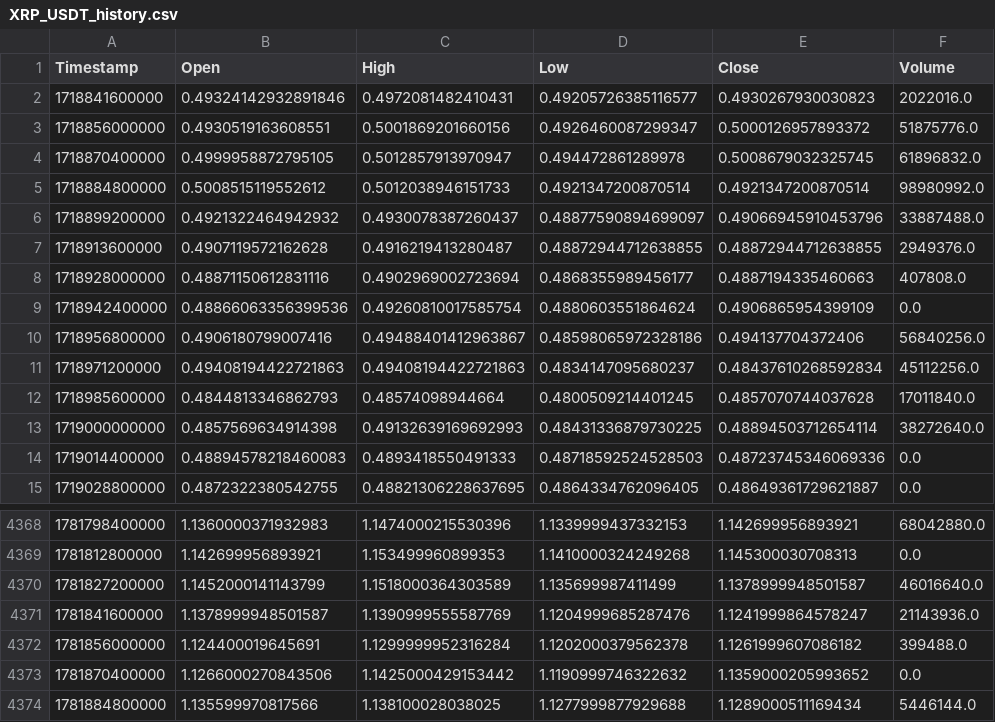
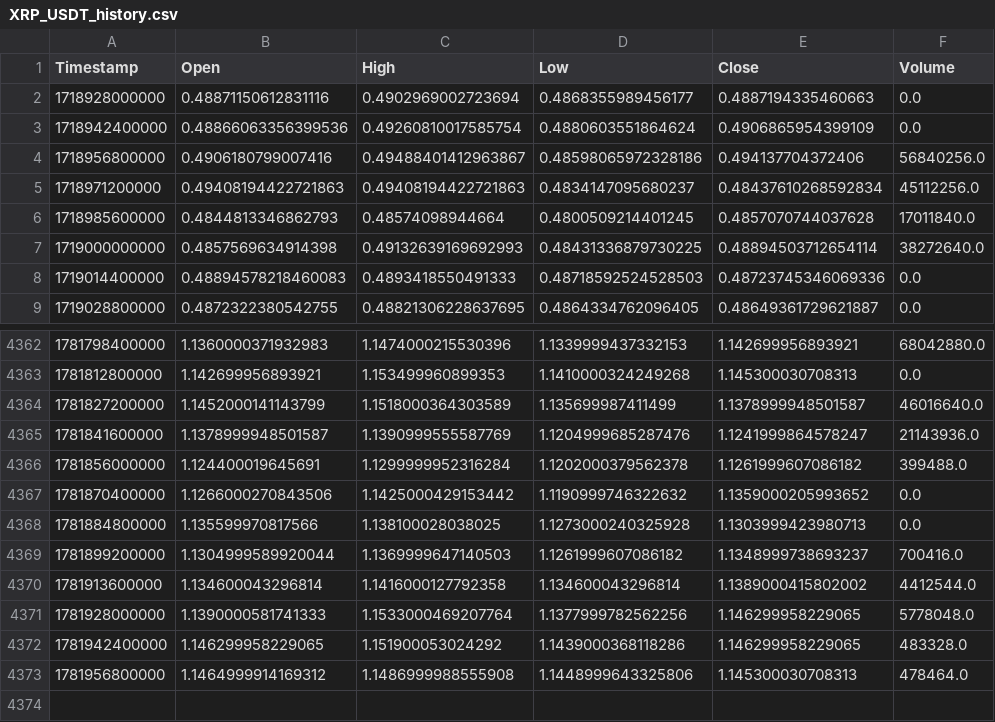
Before and after one commit to KamranPA/Trading-bot-roor, a CSV file: data/4h/XRP_USDT_history.csv, drawn as a sheet; only a part is shown, gaps mark what is left out.

```diff
--- a/data/4h/XRP_USDT_history.csv
+++ b/data/4h/XRP_USDT_history.csv
@@ -1,9 +1,3 @@
 Timestamp,Open,High,Low,Close,Volume
-1718841600000,0.49324142932891846,0.4972081482410431,0.49205726385116577,0.4930267930030823,2022016.0
-1718856000000,0.4930519163608551,0.5001869201660156,0.4926460087299347,0.5000126957893372,51875776.0
-1718870400000,0.4999958872795105,0.5012857913970947,0.494472861289978,0.5008679032325745,61896832.0
-1718884800000,0.5008515119552612,0.5012038946151733,0.4921347200870514,0.4921347200870514,98980992.0
-1718899200000,0.4921322464942932,0.4930078387260437,0.48877590894699097,0.49066945910453796,33887488.0
-1718913600000,0.4907119572162628,0.4916219413280487,0.48872944712638855,0.48872944712638855,2949376.0
-1718928000000,0.48871150612831116,0.4902969002723694,0.4868355989456177,0.4887194335460663,407808.0
+1718928000000,0.48871150612831116,0.4902969002723694,0.4868355989456177,0.4887194335460663,0.0
 1718942400000,0.48866063356399536,0.49260810017585754,0.4880603551864624,0.4906865954399109,0.0
@@ -4373,2 +4367,7 @@ Timestamp,Open,High,Low,Close,Volume
 1781870400000,1.1266000270843506,1.1425000429153442,1.1190999746322632,1.1359000205993652,0.0
-1781884800000,1.135599970817566,1.138100028038025,1.1277999877929688,1.1289000511169434,5446144.0
+1781884800000,1.135599970817566,1.138100028038025,1.1273000240325928,1.1303999423980713,0.0
+1781899200000,1.1304999589920044,1.1369999647140503,1.1261999607086182,1.1348999738693237,700416.0
+1781913600000,1.134600043296814,1.1416000127792358,1.134600043296814,1.1389000415802002,4412544.0
+1781928000000,1.1390000581741333,1.1533000469207764,1.1377999782562256,1.146299958229065,5778048.0
+1781942400000,1.146299958229065,1.151900053024292,1.1439000368118286,1.146299958229065,483328.0
+1781956800000,1.1464999914169312,1.1486999988555908,1.1448999643325806,1.145300030708313,478464.0
```
Also changed, not shown: data/4h/AVAX_USDT_history.csv, data/4h/BCH_USDT_history.csv, 9 other files.
